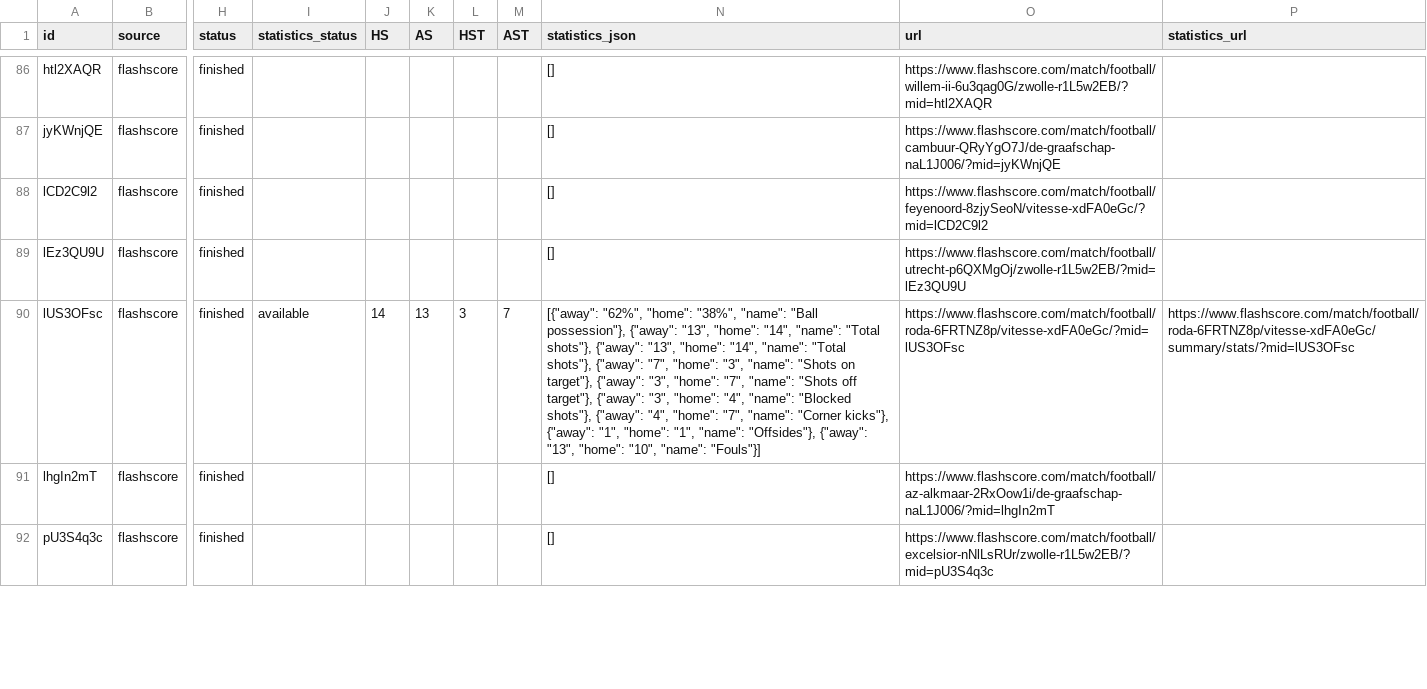
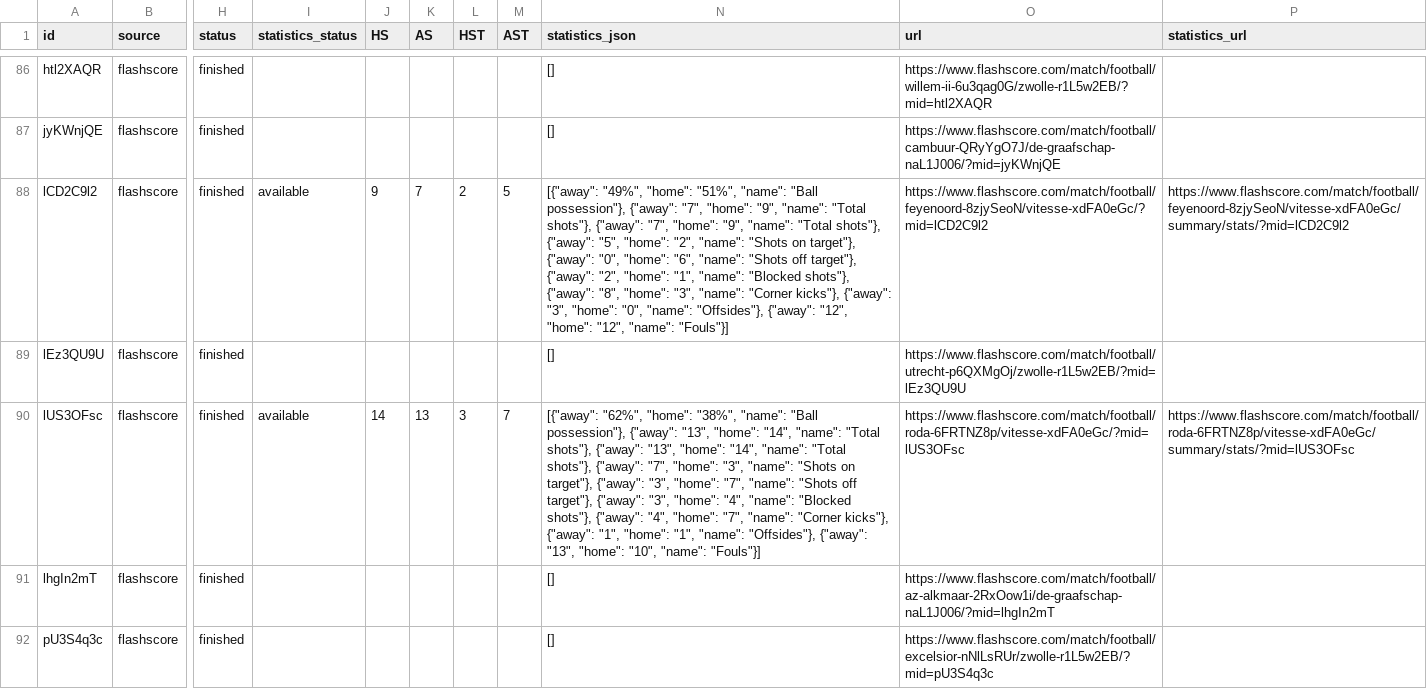
Before and after one commit to JAXON220803/data_scrapping, a CSV file: data/Netherlands/N1/2015-2016/flashscore/matches.csv, drawn as a sheet; only a part is shown, gaps mark what is left out; the diff covers the shown part only; the diff names each change by its address in the sheet, - before the commit and + after, or states it on an @@ line.

```diff
--- a/data/Netherlands/N1/2015-2016/flashscore/matches.csv
+++ b/data/Netherlands/N1/2015-2016/flashscore/matches.csv
-I88 (statistics_status): (empty)
+I88 (statistics_status): available
-J88 (HS): (empty)
+J88 (HS): 9
-K88 (AS): (empty)
+K88 (AS): 7
-L88 (HST): (empty)
+L88 (HST): 2
-M88 (AST): (empty)
+M88 (AST): 5
-N88 (statistics_json): []
+N88 (statistics_json): [{"away": "49%", "home": "51%", "name": "Ball possession"}, {"away": "7", "home": "9", "name": "Total shots"}, {"away": "7", "home": "9", "name": "Total shots"}, {"away": "5", "home": "2", "name": "Shots on target"}, {"away": "0", "home": "6", "name": "Shots off target"}, {"away": "2", "home": "1", "name": "Blocked shots"}, {"away": "8", "home": "3", "name": "Corner kicks"}, {"away": "3", "home": "0", "name": "Offsides"}, {"away": "12", "home": "12", "name": "Fouls"}]
-P88 (statistics_url): (empty)
+P88 (statistics_url): https://www.flashscore.com/match/football/feyenoord-8zjySeoN/vitesse-xdFA0eGc/summary/stats/?mid=lCD2C9l2
```
Also changed, not shown: 35 edited cells elsewhere in this file, filled/Netherlands/2015-2016/N1.csv, 5 other files.
